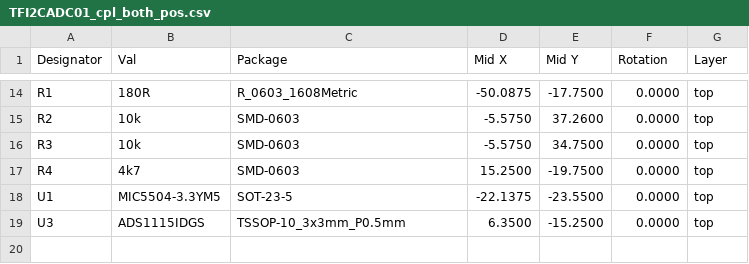
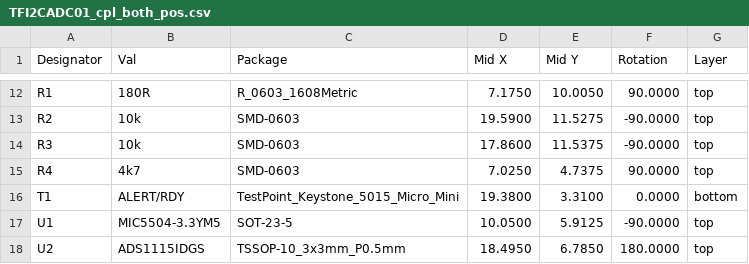
Before and after one commit to ThunderFly-aerospace/TFI2CADC01, a CSV file: hw/cam_profi/assembly/PnP/TFI2CADC01_cpl_both_pos.csv, drawn as a sheet; only a part is shown, gaps mark what is left out; the diff covers the shown part only.

```diff
--- a/hw/cam_profi/assembly/PnP/TFI2CADC01_cpl_both_pos.csv
+++ b/hw/cam_profi/assembly/PnP/TFI2CADC01_cpl_both_pos.csv
@@ -14,6 +12,7 @@ Designator,Val,Package,Mid X,Mid Y,Rotation,Layer
-"R1","180R","R_0603_1608Metric",-50.0875,-17.7500,0.0000,top
-"R2","10k","SMD-0603",-5.5750,37.2600,0.0000,top
-"R3","10k","SMD-0603",-5.5750,34.7500,0.0000,top
-"R4","4k7","SMD-0603",15.2500,-19.7500,0.0000,top
-"U1","MIC5504-3.3YM5","SOT-23-5",-22.1375,-23.5500,0.0000,top
-"U3","ADS1115IDGS","TSSOP-10_3x3mm_P0.5mm",6.3500,-15.2500,0.0000,top
+"R1","180R","R_0603_1608Metric",7.1750,10.0050,90.0000,top
+"R2","10k","SMD-0603",19.5900,11.5275,-90.0000,top
+"R3","10k","SMD-0603",17.8600,11.5375,-90.0000,top
+"R4","4k7","SMD-0603",7.0250,4.7375,90.0000,top
+"T1","ALERT/RDY","TestPoint_Keystone_5015_Micro_Mini",19.3800,3.3100,0.0000,bottom
+"U1","MIC5504-3.3YM5","SOT-23-5",10.0500,5.9125,-90.0000,top
+"U2","ADS1115IDGS","TSSOP-10_3x3mm_P0.5mm",18.4950,6.7850,180.0000,top
```
Also changed, not shown: 2 removed rows and 33 edited cells elsewhere in this file, hw/cam_profi/assembly/PnP/TFI2CADC01_cpl_top_pos.csv, hw/cam_profi/assembly/TFI2CADC01-bom.csv, 44 other files.
